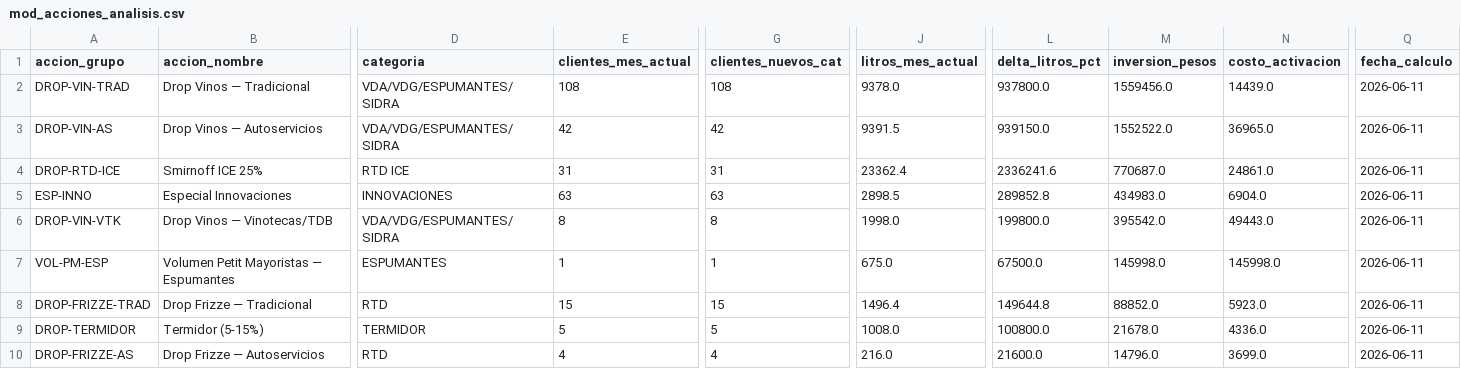
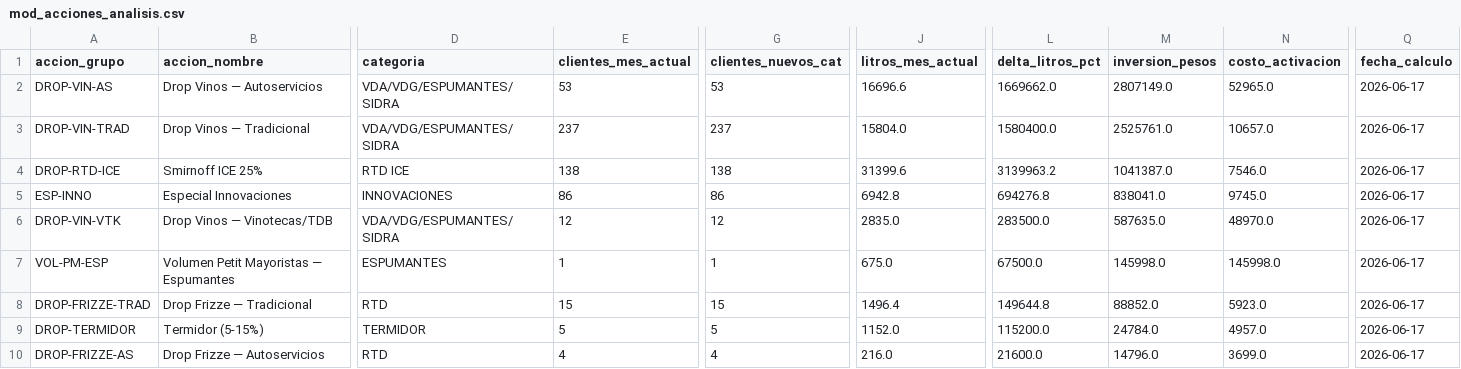
Before and after one commit to matiastorrespyp/orbit-matinal-penaflor, a CSV file: 04_DATASETS_ORBIT/mod_acciones_analisis.csv, drawn as a sheet; only a part is shown, gaps mark what is left out; removed rows and columns are numbered as before the commit, all else as after; rows hold the shown columns only; the diff names each change by its address in the sheet, - before the commit and + after, or states it on an @@ line.

```diff
--- a/04_DATASETS_ORBIT/mod_acciones_analisis.csv
+++ b/04_DATASETS_ORBIT/mod_acciones_analisis.csv
-row 2: DROP-VIN-TRAD | Drop Vinos — Tradicional | VDA/VDG/ESPUMANTES/SIDRA | 108 | 108 | 9378.0 | 937800.0 | 1559456.0 | 14439.0 | 2026-06-11
-E2 (clientes_mes_actual): 42
+E2 (clientes_mes_actual): 53
-G2 (clientes_nuevos_cat): 42
+G2 (clientes_nuevos_cat): 53
-J2 (litros_mes_actual): 9391.5
+J2 (litros_mes_actual): 16696.6
-L2 (delta_litros_pct): 939150.0
+L2 (delta_litros_pct): 1669662.0
-M2 (inversion_pesos): 1552522.0
+M2 (inversion_pesos): 2807149.0
-N2 (costo_activacion): 36965.0
+N2 (costo_activacion): 52965.0
-Q2 (fecha_calculo): 2026-06-11
+Q2 (fecha_calculo): 2026-06-17
+row 3: DROP-VIN-TRAD | Drop Vinos — Tradicional | VDA/VDG/ESPUMANTES/SIDRA | 237 | 237 | 15804.0 | 1580400.0 | 2525761.0 | 10657.0 | 2026-06-17
-E4 (clientes_mes_actual): 31
+E4 (clientes_mes_actual): 138
-G4 (clientes_nuevos_cat): 31
+G4 (clientes_nuevos_cat): 138
-J4 (litros_mes_actual): 23362.4
+J4 (litros_mes_actual): 31399.6
-L4 (delta_litros_pct): 2336241.6
+L4 (delta_litros_pct): 3139963.2
-M4 (inversion_pesos): 770687.0
+M4 (inversion_pesos): 1041387.0
-N4 (costo_activacion): 24861.0
+N4 (costo_activacion): 7546.0
-Q4:Q10 (fecha_calculo): 2026-06-11
+Q4:Q10 (fecha_calculo): 2026-06-17
-E5 (clientes_mes_actual): 63
+E5 (clientes_mes_actual): 86
-G5 (clientes_nuevos_cat): 63
+G5 (clientes_nuevos_cat): 86
-J5 (litros_mes_actual): 2898.5
+J5 (litros_mes_actual): 6942.8
-L5 (delta_litros_pct): 289852.8
+L5 (delta_litros_pct): 694276.8
-M5 (inversion_pesos): 434983.0
+M5 (inversion_pesos): 838041.0
-N5 (costo_activacion): 6904.0
+N5 (costo_activacion): 9745.0
-E6 (clientes_mes_actual): 8
+E6 (clientes_mes_actual): 12
-G6 (clientes_nuevos_cat): 8
+G6 (clientes_nuevos_cat): 12
-J6 (litros_mes_actual): 1998.0
+J6 (litros_mes_actual): 2835.0
-L6 (delta_litros_pct): 199800.0
+L6 (delta_litros_pct): 283500.0
-M6 (inversion_pesos): 395542.0
+M6 (inversion_pesos): 587635.0
-N6 (costo_activacion): 49443.0
+N6 (costo_activacion): 48970.0
-J9 (litros_mes_actual): 1008.0
+J9 (litros_mes_actual): 1152.0
-L9 (delta_litros_pct): 100800.0
+L9 (delta_litros_pct): 115200.0
-M9 (inversion_pesos): 21678.0
+M9 (inversion_pesos): 24784.0
-N9 (costo_activacion): 4336.0
+N9 (costo_activacion): 4957.0
```
Also changed, not shown: 04_DATASETS_ORBIT/mod_acciones_ranking.csv, 04_DATASETS_ORBIT/mod_cobertura_acum.csv, 3 other files.
